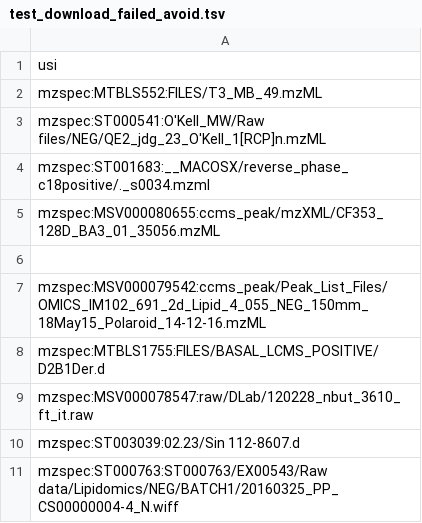
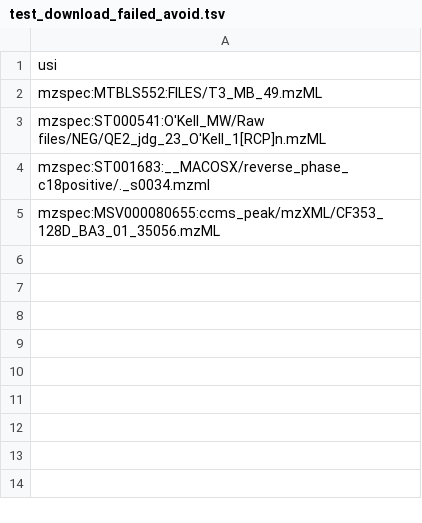
Before and after one commit to Wang-Bioinformatics-Lab/downloadpublicdata, a TSV file: data/test_download_failed_avoid.tsv, drawn as a sheet.

Commit message:
renamed test_too_small_files in Makefile and removed USI for raw files in the data/test_download_failed_avoid.tsv

```diff
--- a/data/test_download_failed_avoid.tsv
+++ b/data/test_download_failed_avoid.tsv
@@ -5,7 +5 @@ mzspec:ST001683:__MACOSX/reverse_phase_c18positive/._s0034.mzml
 mzspec:MSV000080655:ccms_peak/mzXML/CF353_128D_BA3_01_35056.mzML
-
-mzspec:MSV000079542:ccms_peak/Peak_List_Files/OMICS_IM102_691_2d_Lipid_4_055_NEG_150mm_18May15_Polaroid_14-12-16.mzML
-mzspec:MTBLS1755:FILES/BASAL_LCMS_POSITIVE/D2B1Der.d
-mzspec:MSV000078547:raw/DLab/120228_nbut_3610_ft_it.raw
-mzspec:ST003039:02.23/Sin 112-8607.d
-mzspec:ST000763:ST000763/EX00543/Raw data/Lipidomics/NEG/BATCH1/20160325_PP_CS00000004-4_N.wiff
```
Also changed, not shown: 1 other file.
